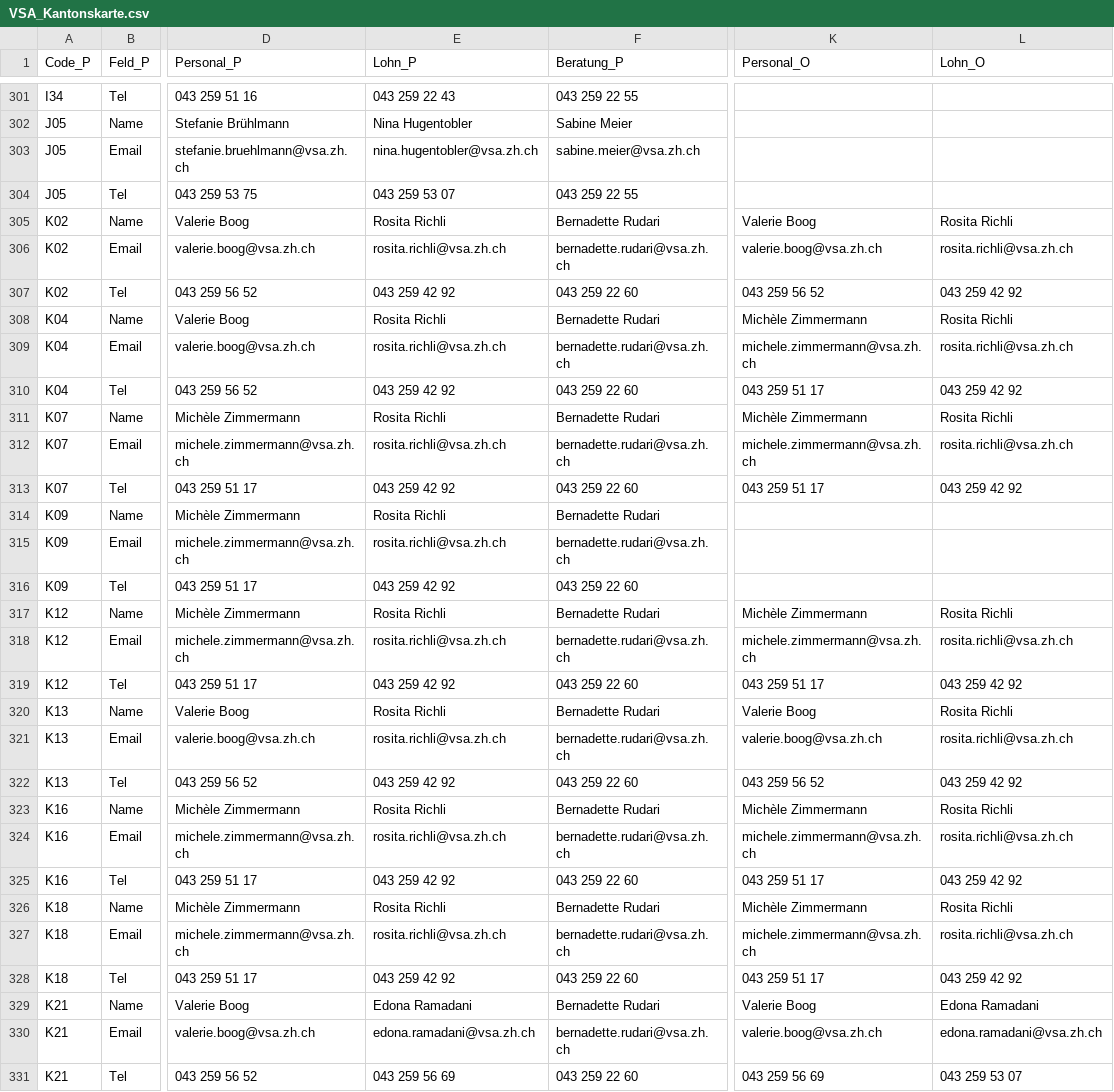
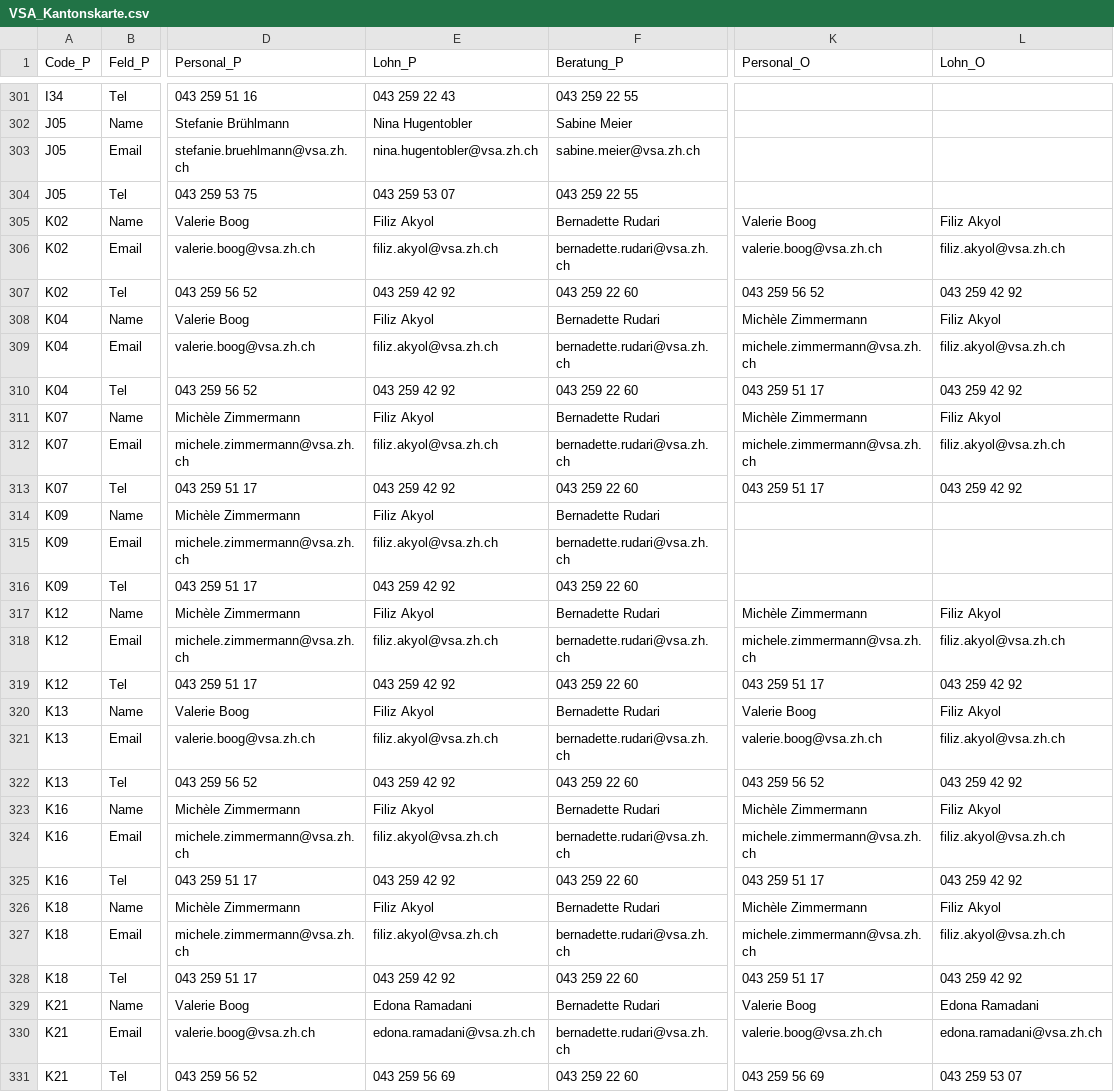
Before and after one commit to statistikZH/Visualisierung_VSAKarte, a CSV file: Data/VSA_Kantonskarte.csv, drawn as a sheet; only a part is shown, gaps mark what is left out; the diff covers the shown part only; the diff names each change by its address in the sheet, - before the commit and + after, or states it on an @@ line.

Commit message:
Update VSA_Kantonskarte.csv

```diff
--- a/Data/VSA_Kantonskarte.csv
+++ b/Data/VSA_Kantonskarte.csv
-E305 (Lohn_P): Rosita Richli
+E305 (Lohn_P): Filiz Akyol
-L305 (Lohn_O): Rosita Richli
+L305 (Lohn_O): Filiz Akyol
-E306 (Lohn_P): rosita.richli@vsa.zh.ch
+E306 (Lohn_P): filiz.akyol@vsa.zh.ch
-L306 (Lohn_O): rosita.richli@vsa.zh.ch
+L306 (Lohn_O): filiz.akyol@vsa.zh.ch
-E308 (Lohn_P): Rosita Richli
+E308 (Lohn_P): Filiz Akyol
-L308 (Lohn_O): Rosita Richli
+L308 (Lohn_O): Filiz Akyol
-E309 (Lohn_P): rosita.richli@vsa.zh.ch
+E309 (Lohn_P): filiz.akyol@vsa.zh.ch
-L309 (Lohn_O): rosita.richli@vsa.zh.ch
+L309 (Lohn_O): filiz.akyol@vsa.zh.ch
-E311 (Lohn_P): Rosita Richli
+E311 (Lohn_P): Filiz Akyol
-L311 (Lohn_O): Rosita Richli
+L311 (Lohn_O): Filiz Akyol
-E312 (Lohn_P): rosita.richli@vsa.zh.ch
+E312 (Lohn_P): filiz.akyol@vsa.zh.ch
-L312 (Lohn_O): rosita.richli@vsa.zh.ch
+L312 (Lohn_O): filiz.akyol@vsa.zh.ch
-E314 (Lohn_P): Rosita Richli
+E314 (Lohn_P): Filiz Akyol
-E315 (Lohn_P): rosita.richli@vsa.zh.ch
+E315 (Lohn_P): filiz.akyol@vsa.zh.ch
-E317 (Lohn_P): Rosita Richli
+E317 (Lohn_P): Filiz Akyol
-L317 (Lohn_O): Rosita Richli
+L317 (Lohn_O): Filiz Akyol
-E318 (Lohn_P): rosita.richli@vsa.zh.ch
+E318 (Lohn_P): filiz.akyol@vsa.zh.ch
-L318 (Lohn_O): rosita.richli@vsa.zh.ch
+L318 (Lohn_O): filiz.akyol@vsa.zh.ch
-E320 (Lohn_P): Rosita Richli
+E320 (Lohn_P): Filiz Akyol
-L320 (Lohn_O): Rosita Richli
+L320 (Lohn_O): Filiz Akyol
-E321 (Lohn_P): rosita.richli@vsa.zh.ch
+E321 (Lohn_P): filiz.akyol@vsa.zh.ch
-L321 (Lohn_O): rosita.richli@vsa.zh.ch
+L321 (Lohn_O): filiz.akyol@vsa.zh.ch
-E323 (Lohn_P): Rosita Richli
+E323 (Lohn_P): Filiz Akyol
-L323 (Lohn_O): Rosita Richli
+L323 (Lohn_O): Filiz Akyol
-E324 (Lohn_P): rosita.richli@vsa.zh.ch
+E324 (Lohn_P): filiz.akyol@vsa.zh.ch
-L324 (Lohn_O): rosita.richli@vsa.zh.ch
+L324 (Lohn_O): filiz.akyol@vsa.zh.ch
-E326 (Lohn_P): Rosita Richli
+E326 (Lohn_P): Filiz Akyol
-L326 (Lohn_O): Rosita Richli
+L326 (Lohn_O): Filiz Akyol
-E327 (Lohn_P): rosita.richli@vsa.zh.ch
+E327 (Lohn_P): filiz.akyol@vsa.zh.ch
-L327 (Lohn_O): rosita.richli@vsa.zh.ch
+L327 (Lohn_O): filiz.akyol@vsa.zh.ch
```
Also changed, not shown: 31 edited cells elsewhere in this file.
